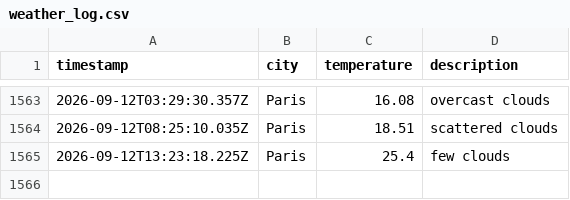
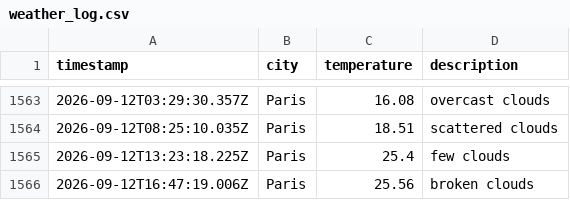
Before and after one commit to KirubaJ05/weatherAppTest, a CSV file: data/weather_log.csv, drawn as a sheet; only a part is shown, gaps mark what is left out; the diff names each change by its address in the sheet, - before the commit and + after, or states it on an @@ line.

```diff
--- a/data/weather_log.csv
+++ b/data/weather_log.csv
+row 1566: 2026-09-12T16:47:19.006Z | Paris | 25.56 | broken clouds
```
Also changed, not shown: 1 other file.
